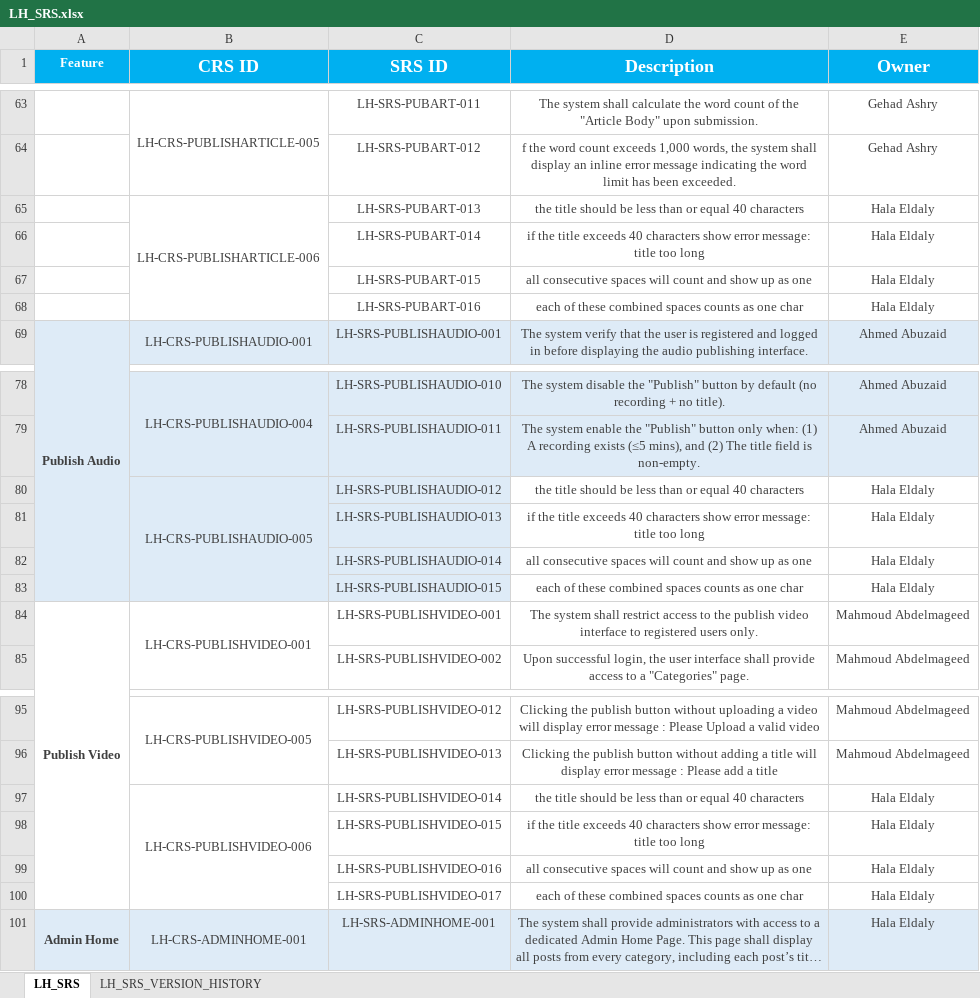
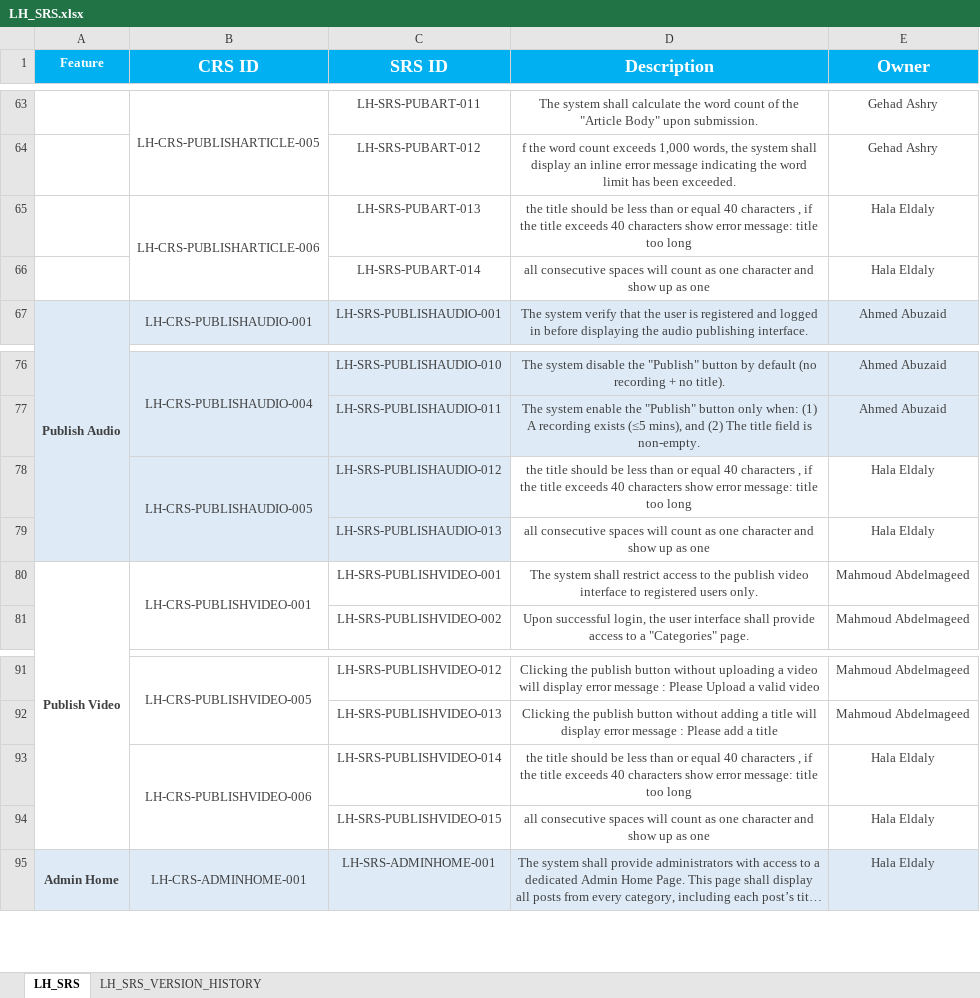
Before and after one commit to EmanAbusalim/Group-3-Learning-hub, an Excel workbook: LH_REQUIREMENTS/LH_SRS.xlsx, sheet LH_SRS, drawn as a sheet; only a part is shown, gaps mark what is left out; long unchanged cells end in …; values as stored, in another font and other column widths than the file's, no borders; removed rows and columns are numbered as before the commit, all else as after; the diff names each change by its address in the sheet, - before the commit and + after, or states it on an @@ line.

Commit message:
v3.8 Added SRS to match the change request

```diff
--- a/LH_REQUIREMENTS/LH_SRS.xlsx (sheet LH_SRS)
+++ b/LH_REQUIREMENTS/LH_SRS.xlsx (sheet LH_SRS)
-D65 (Description): …40 characters
+D65 (Description): …40 characters , if the title exceeds 40 characters show error message: title too long
-D66 (Description): if the title exceeds 40 characters show error message: title too long
+D66 (Description): all consecutive spaces will count as one character and show up as one
-row 67:  |  | LH-SRS-PUBART-015 | all consecutive spaces will count and show up as one | Hala Eldaly
-row 68:  |  | LH-SRS-PUBART-016 | each of these combined spaces counts as one char | Hala Eldaly
-D78 (Description): …40 characters
+D78 (Description): …40 characters , if the title exceeds 40 characters show error message: title too long
-D79 (Description): if the title exceeds 40 characters show error message: title too long
+D79 (Description): all consecutive spaces will count as one character and show up as one
-row 82:  |  | LH-SRS-PUBLISHAUDIO-014 | all consecutive spaces will count and show up as one | Hala Eldaly
-row 83:  |  | LH-SRS-PUBLISHAUDIO-015 | each of these combined spaces counts as one char | Hala Eldaly
-D93 (Description): …40 characters
+D93 (Description): …40 characters , if the title exceeds 40 characters show error message: title too long
-D94 (Description): if the title exceeds 40 characters show error message: title too long
+D94 (Description): all consecutive spaces will count as one character and show up as one
-row 99:  |  | LH-SRS-PUBLISHVIDEO-016 | all consecutive spaces will count and show up as one | Hala Eldaly
-row 100:  |  | LH-SRS-PUBLISHVIDEO-017 | each of these combined spaces counts as one char | Hala Eldaly
```
Also changed, not shown: sheet LH_SRS_VERSION_HISTORY.
